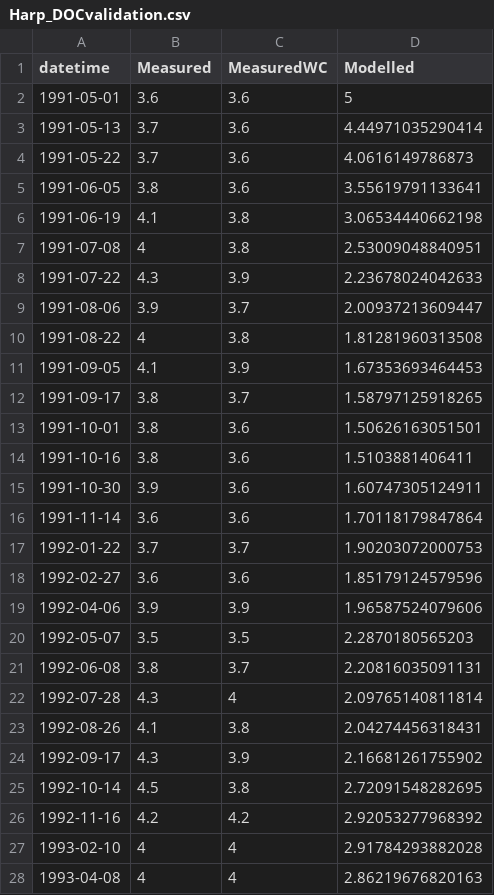
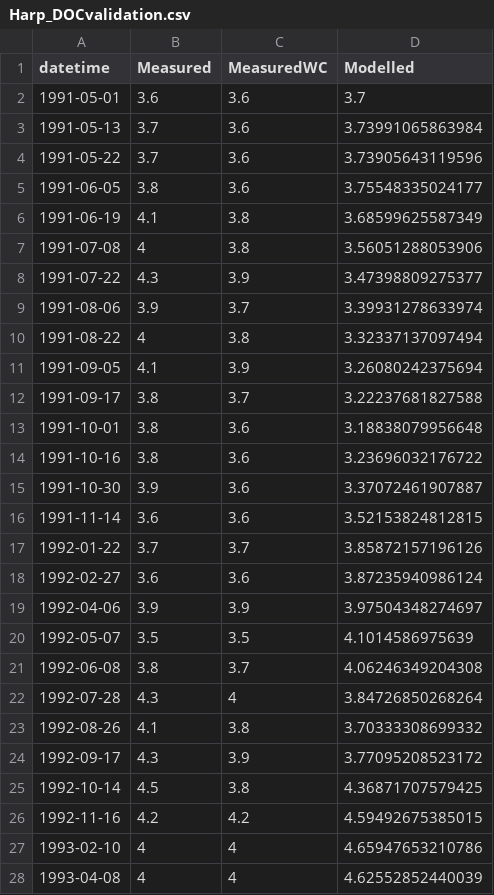
Before and after one commit to GLEON/SOS, a CSV file: HarpLake/Results/Harp_DOCvalidation.csv, drawn as a sheet; only a part is shown; the diff covers the shown part only.

```diff
--- a/HarpLake/Results/Harp_DOCvalidation.csv
+++ b/HarpLake/Results/Harp_DOCvalidation.csv
@@ -1,28 +1,28 @@
 datetime,Measured,MeasuredWC,Modelled
-1991-05-01,3.6,3.6,5
-1991-05-13,3.7,3.6,4.44971035290414
-1991-05-22,3.7,3.6,4.0616149786873
-1991-06-05,3.8,3.6,3.55619791133641
-1991-06-19,4.1,3.8,3.06534440662198
-1991-07-08,4,3.8,2.53009048840951
-1991-07-22,4.3,3.9,2.23678024042633
-1991-08-06,3.9,3.7,2.00937213609447
-1991-08-22,4,3.8,1.81281960313508
-1991-09-05,4.1,3.9,1.67353693464453
-1991-09-17,3.8,3.7,1.58797125918265
-1991-10-01,3.8,3.6,1.50626163051501
-1991-10-16,3.8,3.6,1.5103881406411
-1991-10-30,3.9,3.6,1.60747305124911
-1991-11-14,3.6,3.6,1.70118179847864
-1992-01-22,3.7,3.7,1.90203072000753
-1992-02-27,3.6,3.6,1.85179124579596
-1992-04-06,3.9,3.9,1.96587524079606
-1992-05-07,3.5,3.5,2.2870180565203
-1992-06-08,3.8,3.7,2.20816035091131
-1992-07-28,4.3,4,2.09765140811814
-1992-08-26,4.1,3.8,2.04274456318431
-1992-09-17,4.3,3.9,2.16681261755902
-1992-10-14,4.5,3.8,2.72091548282695
-1992-11-16,4.2,4.2,2.92053277968392
-1993-02-10,4,4,2.91784293882028
-1993-04-08,4,4,2.86219676820163
+1991-05-01,3.6,3.6,3.7
+1991-05-13,3.7,3.6,3.73991065863984
+1991-05-22,3.7,3.6,3.73905643119596
+1991-06-05,3.8,3.6,3.75548335024177
+1991-06-19,4.1,3.8,3.68599625587349
+1991-07-08,4,3.8,3.56051288053906
+1991-07-22,4.3,3.9,3.47398809275377
+1991-08-06,3.9,3.7,3.39931278633974
+1991-08-22,4,3.8,3.32337137097494
+1991-09-05,4.1,3.9,3.26080242375694
+1991-09-17,3.8,3.7,3.22237681827588
+1991-10-01,3.8,3.6,3.18838079956648
+1991-10-16,3.8,3.6,3.23696032176722
+1991-10-30,3.9,3.6,3.37072461907887
+1991-11-14,3.6,3.6,3.52153824812815
+1992-01-22,3.7,3.7,3.85872157196126
+1992-02-27,3.6,3.6,3.87235940986124
+1992-04-06,3.9,3.9,3.97504348274697
+1992-05-07,3.5,3.5,4.1014586975639
+1992-06-08,3.8,3.7,4.06246349204308
+1992-07-28,4.3,4,3.84726850268264
+1992-08-26,4.1,3.8,3.70333308699332
+1992-09-17,4.3,3.9,3.77095208523172
+1992-10-14,4.5,3.8,4.36871707579425
+1992-11-16,4.2,4.2,4.59492675385015
+1993-02-10,4,4,4.65947653210786
+1993-04-08,4,4,4.62552852440039
```
Also changed, not shown: 88 edited cells elsewhere in this file, HarpLake/Results/Harp_DOvalidation.csv, 6 other files.
